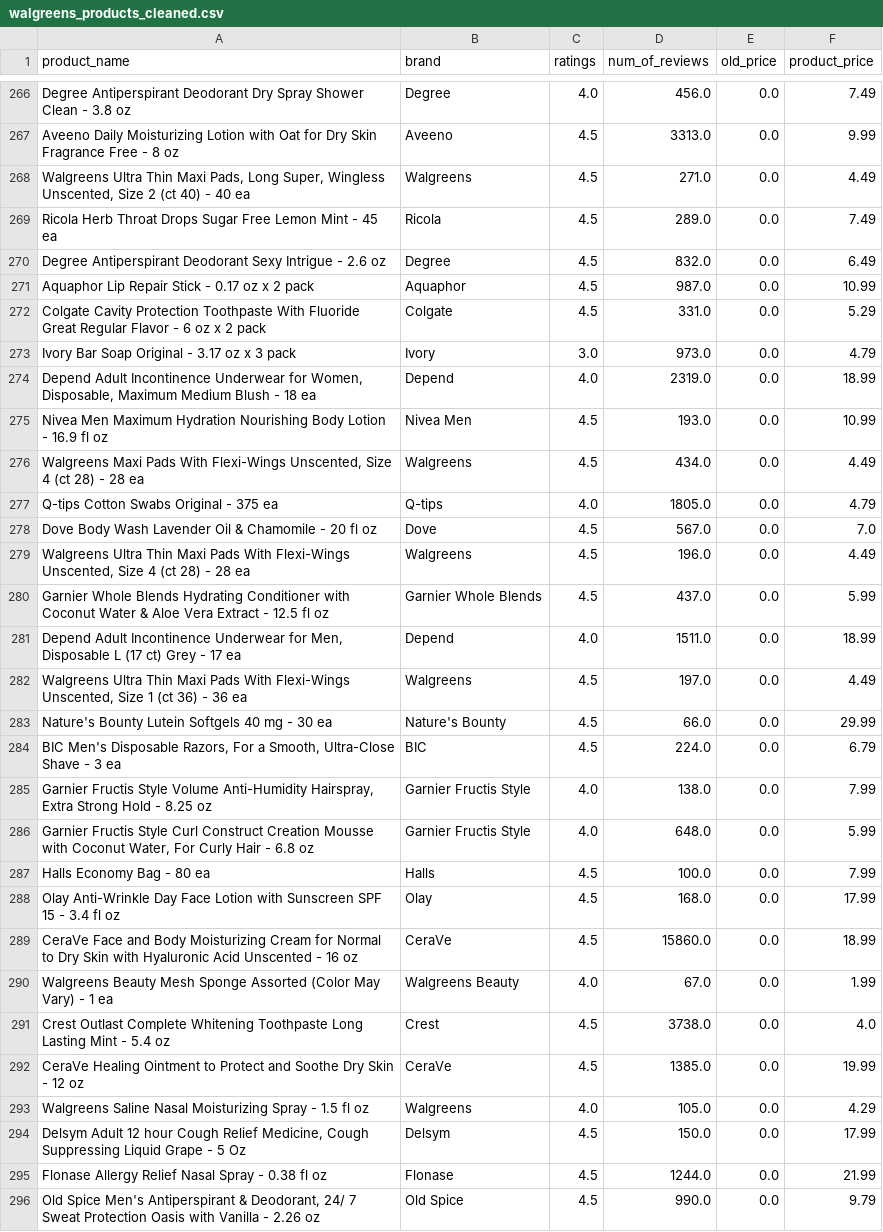
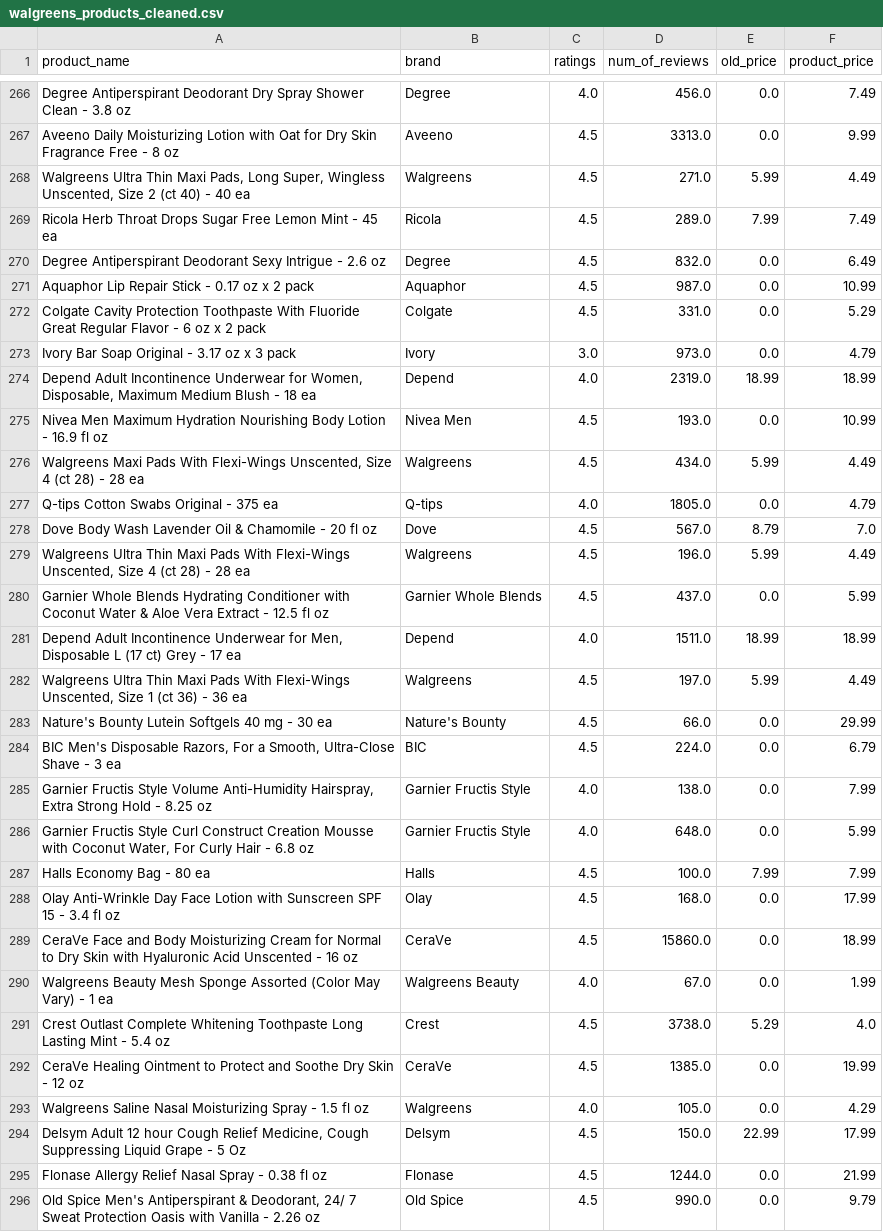
Before and after one commit to jtmtran/Walgreens_Products_Scraping_and_Analysis, a CSV file: walgreens_products_cleaned.csv, drawn as a sheet; only a part is shown, gaps mark what is left out; the diff covers the shown part only.

Commit message:
Add files via upload

```diff
--- a/walgreens_products_cleaned.csv
+++ b/walgreens_products_cleaned.csv
@@ -267,4 +267,4 @@ Degree Antiperspirant Deodorant Dry Spray Shower Clean - 3.8 oz,Degree,4.0,456.0
 Aveeno Daily Moisturizing Lotion with Oat for Dry Skin Fragrance Free - 8 oz,Aveeno,4.5,3313.0,0.0,9.99
-"Walgreens Ultra Thin Maxi Pads, Long Super, Wingless Unscented, Size 2 (ct 40) - 40 ea",Walgreens,4.5,271.0,0.0,4.49
-Ricola Herb Throat Drops Sugar Free Lemon Mint - 45 ea,Ricola,4.5,289.0,0.0,7.49
+"Walgreens Ultra Thin Maxi Pads, Long Super, Wingless Unscented, Size 2 (ct 40) - 40 ea",Walgreens,4.5,271.0,5.99,4.49
+Ricola Herb Throat Drops Sugar Free Lemon Mint - 45 ea,Ricola,4.5,289.0,7.99,7.49
 Degree Antiperspirant Deodorant Sexy Intrigue - 2.6 oz,Degree,4.5,832.0,0.0,6.49
@@ -273,11 +273,11 @@ Colgate Cavity Protection Toothpaste With Fluoride Great Regular Flavor - 6 oz x
 Ivory Bar Soap Original - 3.17 oz x 3 pack,Ivory,3.0,973.0,0.0,4.79
-"Depend Adult Incontinence Underwear for Women, Disposable, Maximum Medium Blush - 18 ea",Depend,4.0,2319.0,0.0,18.99
+"Depend Adult Incontinence Underwear for Women, Disposable, Maximum Medium Blush - 18 ea",Depend,4.0,2319.0,18.99,18.99
 Nivea Men Maximum Hydration Nourishing Body Lotion - 16.9 fl oz,Nivea Men,4.5,193.0,0.0,10.99
-"Walgreens Maxi Pads With Flexi-Wings Unscented, Size 4 (ct 28) - 28 ea",Walgreens,4.5,434.0,0.0,4.49
+"Walgreens Maxi Pads With Flexi-Wings Unscented, Size 4 (ct 28) - 28 ea",Walgreens,4.5,434.0,5.99,4.49
 Q-tips Cotton Swabs Original - 375 ea,Q-tips,4.0,1805.0,0.0,4.79
-Dove Body Wash Lavender Oil & Chamomile - 20 fl oz,Dove,4.5,567.0,0.0,7.0
-"Walgreens Ultra Thin Maxi Pads With Flexi-Wings Unscented, Size 4 (ct 28) - 28 ea",Walgreens,4.5,196.0,0.0,4.49
+Dove Body Wash Lavender Oil & Chamomile - 20 fl oz,Dove,4.5,567.0,8.79,7.0
+"Walgreens Ultra Thin Maxi Pads With Flexi-Wings Unscented, Size 4 (ct 28) - 28 ea",Walgreens,4.5,196.0,5.99,4.49
 Garnier Whole Blends Hydrating Conditioner with Coconut Water & Aloe Vera Extract - 12.5 fl oz,Garnier Whole Blends,4.5,437.0,0.0,5.99
-"Depend Adult Incontinence Underwear for Men, Disposable L (17 ct) Grey - 17 ea",Depend,4.0,1511.0,0.0,18.99
-"Walgreens Ultra Thin Maxi Pads With Flexi-Wings Unscented, Size 1 (ct 36) - 36 ea",Walgreens,4.5,197.0,0.0,4.49
+"Depend Adult Incontinence Underwear for Men, Disposable L (17 ct) Grey - 17 ea",Depend,4.0,1511.0,18.99,18.99
+"Walgreens Ultra Thin Maxi Pads With Flexi-Wings Unscented, Size 1 (ct 36) - 36 ea",Walgreens,4.5,197.0,5.99,4.49
 Nature's Bounty Lutein Softgels 40 mg - 30 ea,Nature's Bounty,4.5,66.0,0.0,29.99
@@ -286,3 +286,3 @@ Nature's Bounty Lutein Softgels 40 mg - 30 ea,Nature's Bounty,4.5,66.0,0.0,29.99
 "Garnier Fructis Style Curl Construct Creation Mousse with Coconut Water, For Curly Hair - 6.8 oz",Garnier Fructis Style,4.0,648.0,0.0,5.99
-Halls Economy Bag - 80 ea,Halls,4.5,100.0,0.0,7.99
+Halls Economy Bag - 80 ea,Halls,4.5,100.0,7.99,7.99
 Olay Anti-Wrinkle Day Face Lotion with Sunscreen SPF 15 - 3.4 fl oz,Olay,4.5,168.0,0.0,17.99
@@ -290,6 +290,6 @@ CeraVe Face and Body Moisturizing Cream for Normal to Dry Skin with Hyaluronic A
 Walgreens Beauty Mesh Sponge Assorted (Color May Vary) - 1 ea,Walgreens Beauty,4.0,67.0,0.0,1.99
-Crest Outlast Complete Whitening Toothpaste Long Lasting Mint - 5.4 oz,Crest,4.5,3738.0,0.0,4.0
+Crest Outlast Complete Whitening Toothpaste Long Lasting Mint - 5.4 oz,Crest,4.5,3738.0,5.29,4.0
 CeraVe Healing Ointment to Protect and Soothe Dry Skin - 12 oz,CeraVe,4.5,1385.0,0.0,19.99
 Walgreens Saline Nasal Moisturizing Spray - 1.5 fl oz,Walgreens,4.0,105.0,0.0,4.29
-"Delsym Adult 12 hour Cough Relief Medicine, Cough Suppressing Liquid Grape - 5 Oz",Delsym,4.5,150.0,0.0,17.99
+"Delsym Adult 12 hour Cough Relief Medicine, Cough Suppressing Liquid Grape - 5 Oz",Delsym,4.5,150.0,22.99,17.99
 Flonase Allergy Relief Nasal Spray - 0.38 fl oz,Flonase,4.5,1244.0,0.0,21.99
```
Also changed, not shown: 153 edited cells elsewhere in this file.
